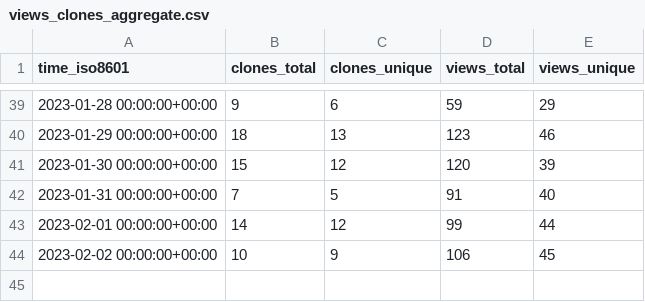
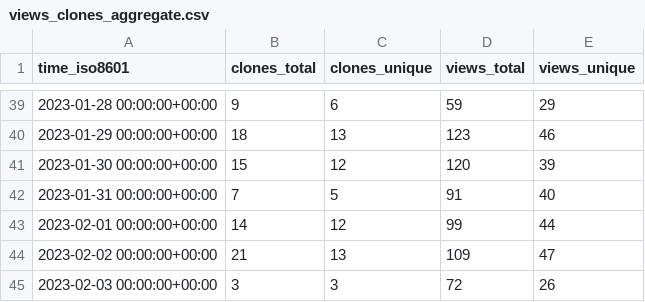
Before and after one commit to mrmacright/Megacity-Sample, a CSV file: Unity-Technologies/Megacity-Sample/ghrs-data/views_clones_aggregate.csv, drawn as a sheet; only a part is shown, gaps mark what is left out.

```diff
--- a/Unity-Technologies/Megacity-Sample/ghrs-data/views_clones_aggregate.csv
+++ b/Unity-Technologies/Megacity-Sample/ghrs-data/views_clones_aggregate.csv
@@ -43,2 +43,3 @@ time_iso8601,clones_total,clones_unique,views_total,views_unique
 2023-02-01 00:00:00+00:00,14,12,99,44
-2023-02-02 00:00:00+00:00,10,9,106,45
+2023-02-02 00:00:00+00:00,21,13,109,47
+2023-02-03 00:00:00+00:00,3,3,72,26
```
Also changed, not shown: 1 other file.
